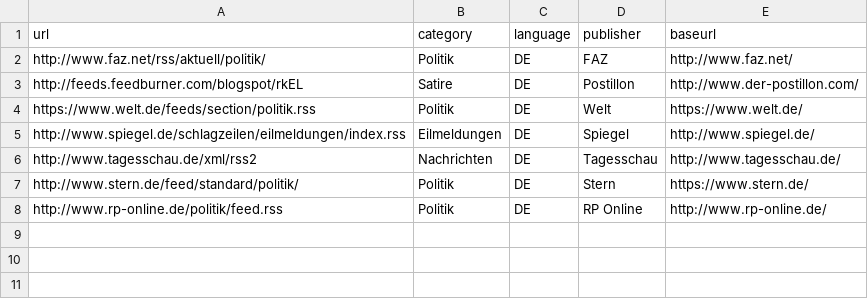
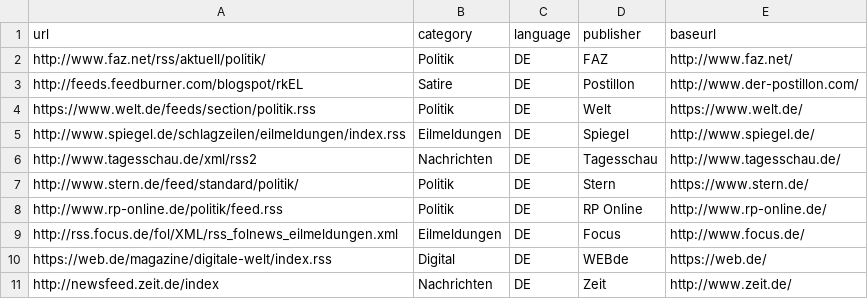
Before and after one commit to h0lzleim/pr0news, a CSV file: python_articleextraction/FeedsTest.CSV, drawn as a sheet.

```diff
--- a/python_articleextraction/FeedsTest.CSV
+++ b/python_articleextraction/FeedsTest.CSV
@@ -8 +8,4 @@ http://www.stern.de/feed/standard/politik/|Politik|DE|Stern|https://www.stern.de
 http://www.rp-online.de/politik/feed.rss|Politik|DE|RP Online|http://www.rp-online.de/
+http://rss.focus.de/fol/XML/rss_folnews_eilmeldungen.xml|Eilmeldungen|DE|Focus|http://www.focus.de/
+https://web.de/magazine/digitale-welt/index.rss|Digital|DE|WEBde|https://web.de/
+http://newsfeed.zeit.de/index|Nachrichten|DE|Zeit|http://www.zeit.de/
```
Also changed, not shown: 3 other files.
